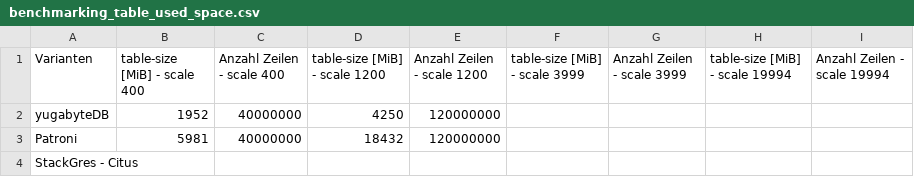
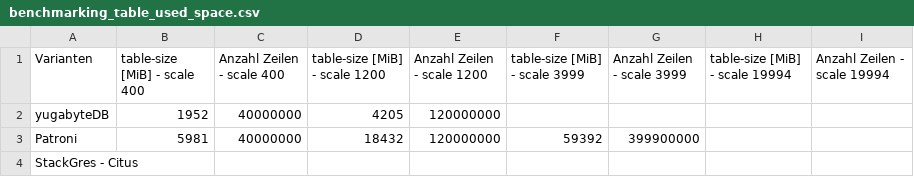
Before and after one commit to TheOriginalGraLargeShrimpakaReaper/Diplomarbeit, a CSV file: src/source/tables/benchmarking_table_used_space.csv, drawn as a sheet.

```diff
--- a/src/source/tables/benchmarking_table_used_space.csv
+++ b/src/source/tables/benchmarking_table_used_space.csv
@@ -1,4 +1,4 @@
 Varianten;table-size [MiB] - scale 400;Anzahl Zeilen - scale 400;table-size [MiB] - scale 1200;Anzahl Zeilen - scale 1200;table-size [MiB] - scale 3999;Anzahl Zeilen - scale 3999;table-size [MiB] - scale 19994;Anzahl Zeilen - scale 19994
-yugabyteDB;1952;40000000;4250;120000000;;;;
-Patroni;5981;40000000;18432;120000000;;;;
+yugabyteDB;1952;40000000;4205;120000000;;;;
+Patroni;5981;40000000;18432;120000000;59392;399900000;;
 StackGres - Citus;;;;;;;;
```
Also changed, not shown: src/source/tables/benchmarking_latency.csv, src/source/tables/benchmarking_pgbench_errors.csv, 22 other files.
